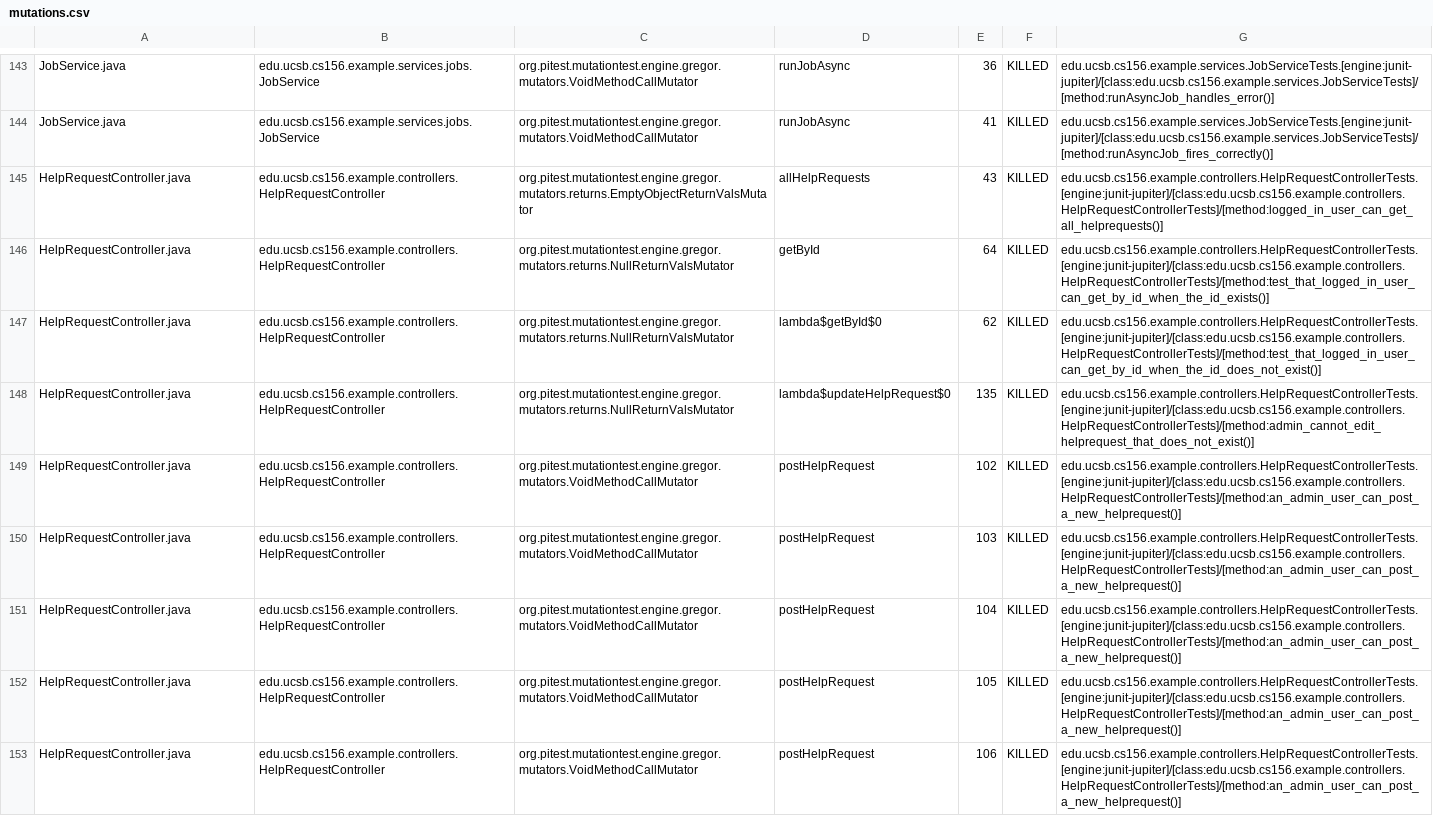
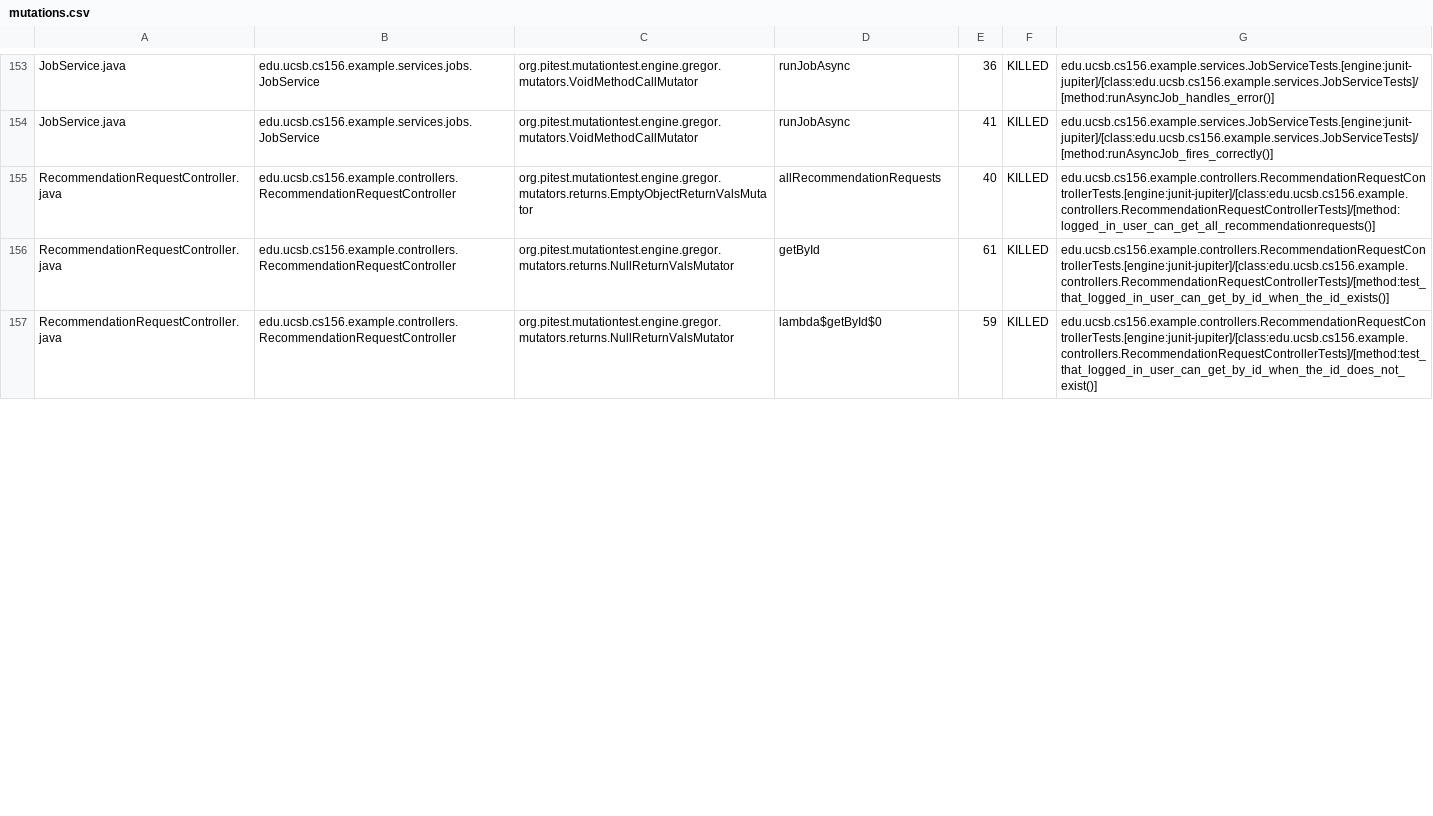
Before and after one commit to ucsb-cs156-f26/team01-f26-05, a CSV file: pitest/mutations.csv, drawn as a sheet; only a part is shown, gaps mark what is left out; the diff covers the shown part only.

Commit message:
Deploying to gh-pages from @ ucsb-cs156-f26/team01-f26-05@498704692bb7a9ba353e9417666d8d24d460599e 🚀

```diff
--- a/pitest/mutations.csv
+++ b/pitest/mutations.csv
@@ -144,10 +154,4 @@ JobService.java,edu.ucsb.cs156.example.services.jobs.JobService,org.pitest.mutat
 JobService.java,edu.ucsb.cs156.example.services.jobs.JobService,org.pitest.mutationtest.engine.gregor.mutators.VoidMethodCallMutator,runJobAsync,41,KILLED,edu.ucsb.cs156.example.services.JobServiceTests.[engine:junit-jupiter]/[class:edu.ucsb.cs156.example.services.JobServiceTests]/[method:runAsyncJob_fires_correctly()]
-HelpRequestController.java,edu.ucsb.cs156.example.controllers.HelpRequestController,org.pitest.mutationtest.engine.gregor.mutators.returns.EmptyObjectReturnValsMutator,allHelpRequests,43,KILLED,edu.ucsb.cs156.example.controllers.HelpRequestControllerTests.[engine:junit-jupiter]/[class:edu.ucsb.cs156.example.controllers.HelpRequestControllerTests]/[method:logged_in_user_can_get_all_helprequests()]
-HelpRequestController.java,edu.ucsb.cs156.example.controllers.HelpRequestController,org.pitest.mutationtest.engine.gregor.mutators.returns.NullReturnValsMutator,getById,64,KILLED,edu.ucsb.cs156.example.controllers.HelpRequestControllerTests.[engine:junit-jupiter]/[class:edu.ucsb.cs156.example.controllers.HelpRequestControllerTests]/[method:test_that_logged_in_user_can_get_by_id_when_the_id_exists()]
-HelpRequestController.java,edu.ucsb.cs156.example.controllers.HelpRequestController,org.pitest.mutationtest.engine.gregor.mutators.returns.NullReturnValsMutator,lambda$getById$0,62,KILLED,edu.ucsb.cs156.example.controllers.HelpRequestControllerTests.[engine:junit-jupiter]/[class:edu.ucsb.cs156.example.controllers.HelpRequestControllerTests]/[method:test_that_logged_in_user_can_get_by_id_when_the_id_does_not_exist()]
-HelpRequestController.java,edu.ucsb.cs156.example.controllers.HelpRequestController,org.pitest.mutationtest.engine.gregor.mutators.returns.NullReturnValsMutator,lambda$updateHelpRequest$0,135,KILLED,edu.ucsb.cs156.example.controllers.HelpRequestControllerTests.[engine:junit-jupiter]/[class:edu.ucsb.cs156.example.controllers.HelpRequestControllerTests]/[method:admin_cannot_edit_helprequest_that_does_not_exist()]
-HelpRequestController.java,edu.ucsb.cs156.example.controllers.HelpRequestController,org.pitest.mutationtest.engine.gregor.mutators.VoidMethodCallMutator,postHelpRequest,102,KILLED,edu.ucsb.cs156.example.controllers.HelpRequestControllerTests.[engine:junit-jupiter]/[class:edu.ucsb.cs156.example.controllers.HelpRequestControllerTests]/[method:an_admin_user_can_post_a_new_helprequest()]
-HelpRequestController.java,edu.ucsb.cs156.example.controllers.HelpRequestController,org.pitest.mutationtest.engine.gregor.mutators.VoidMethodCallMutator,postHelpRequest,103,KILLED,edu.ucsb.cs156.example.controllers.HelpRequestControllerTests.[engine:junit-jupiter]/[class:edu.ucsb.cs156.example.controllers.HelpRequestControllerTests]/[method:an_admin_user_can_post_a_new_helprequest()]
-HelpRequestController.java,edu.ucsb.cs156.example.controllers.HelpRequestController,org.pitest.mutationtest.engine.gregor.mutators.VoidMethodCallMutator,postHelpRequest,104,KILLED,edu.ucsb.cs156.example.controllers.HelpRequestControllerTests.[engine:junit-jupiter]/[class:edu.ucsb.cs156.example.controllers.HelpRequestControllerTests]/[method:an_admin_user_can_post_a_new_helprequest()]
-HelpRequestController.java,edu.ucsb.cs156.example.controllers.HelpRequestController,org.pitest.mutationtest.engine.gregor.mutators.VoidMethodCallMutator,postHelpRequest,105,KILLED,edu.ucsb.cs156.example.controllers.HelpRequestControllerTests.[engine:junit-jupiter]/[class:edu.ucsb.cs156.example.controllers.HelpRequestControllerTests]/[method:an_admin_user_can_post_a_new_helprequest()]
-HelpRequestController.java,edu.ucsb.cs156.example.controllers.HelpRequestController,org.pitest.mutationtest.engine.gregor.mutators.VoidMethodCallMutator,postHelpRequest,106,KILLED,edu.ucsb.cs156.example.controllers.HelpRequestControllerTests.[engine:junit-jupiter]/[class:edu.ucsb.cs156.example.controllers.HelpRequestControllerTests]/[method:an_admin_user_can_post_a_new_helprequest()]
+RecommendationRequestController.java,edu.ucsb.cs156.example.controllers.RecommendationRequestController,org.pitest.mutationtest.engine.gregor.mutators.returns.EmptyObjectReturnValsMutator,allRecommendationRequests,40,KILLED,edu.ucsb.cs156.example.controllers.RecommendationRequestControllerTests.[engine:junit-jupiter]/[class:edu.ucsb.cs156.example.controllers.RecommendationRequestControllerTests]/[method:logged_in_user_can_get_all_recommendationrequests()]
+RecommendationRequestController.java,edu.ucsb.cs156.example.controllers.RecommendationRequestController,org.pitest.mutationtest.engine.gregor.mutators.returns.NullReturnValsMutator,getById,61,KILLED,edu.ucsb.cs156.example.controllers.RecommendationRequestControllerTests.[engine:junit-jupiter]/[class:edu.ucsb.cs156.example.controllers.RecommendationRequestControllerTests]/[method:test_that_logged_in_user_can_get_by_id_when_the_id_exists()]
+RecommendationRequestController.java,edu.ucsb.cs156.example.controllers.RecommendationRequestController,org.pitest.mutationtest.engine.gregor.mutators.returns.NullReturnValsMutator,lambda$getById$0,59,KILLED,edu.ucsb.cs156.example.controllers.RecommendationRequestControllerTests.[engine:junit-jupiter]/[class:edu.ucsb.cs156.example.controllers.RecommendationRequestControllerTests]/[method:test_that_logged_in_user_can_get_by_id_when_the_id_does_not_exist()]
```
Also changed, not shown: 10 added rows, 8 removed rows, 2 moved rows and 35 edited cells elsewhere in this file, 24 other files.
